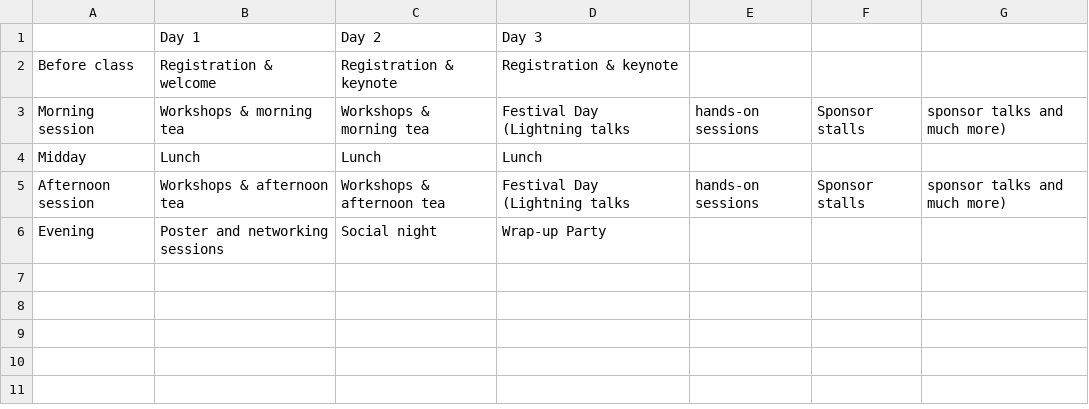
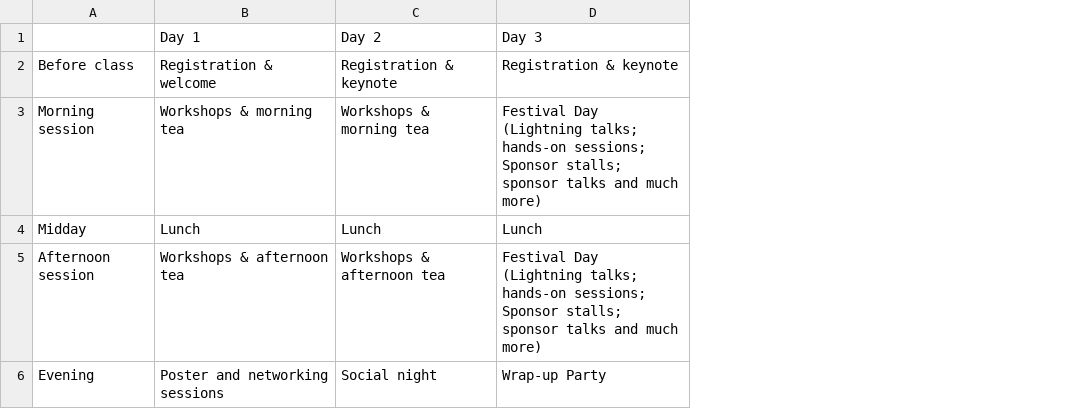
Before and after one commit to resbaz/resbaz2018, a CSV file: sydney/schedule.csv, drawn as a sheet; the diff names each change by its address in the sheet, - before the commit and + after, or states it on an @@ line.

Commit message:
Fix format

```diff
--- a/sydney/schedule.csv
+++ b/sydney/schedule.csv
-column E, rows 3-5: hands-on sessions |  | hands-on sessions
-column F, rows 3-5: Sponsor stalls |  | Sponsor stalls
-column G, rows 3-5: sponsor talks and much more) |  | sponsor talks and much more)
-D3: …Day (Lightning talks
+D3: …Day (Lightning talks; hands-on sessions; Sponsor stalls; sponsor talks and much more)
-D5: …Day (Lightning talks
+D5: …Day (Lightning talks; hands-on sessions; Sponsor stalls; sponsor talks and much more)
```
